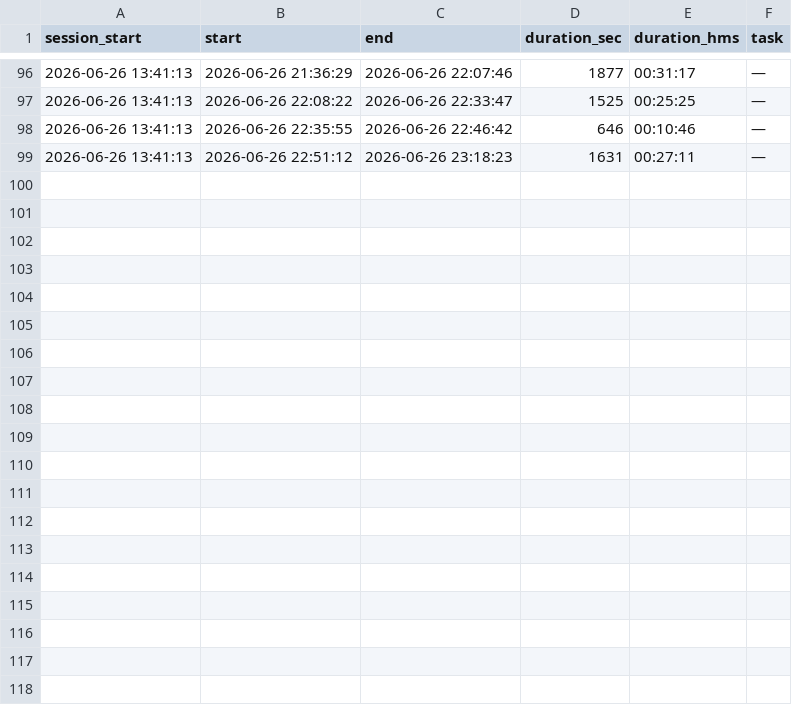
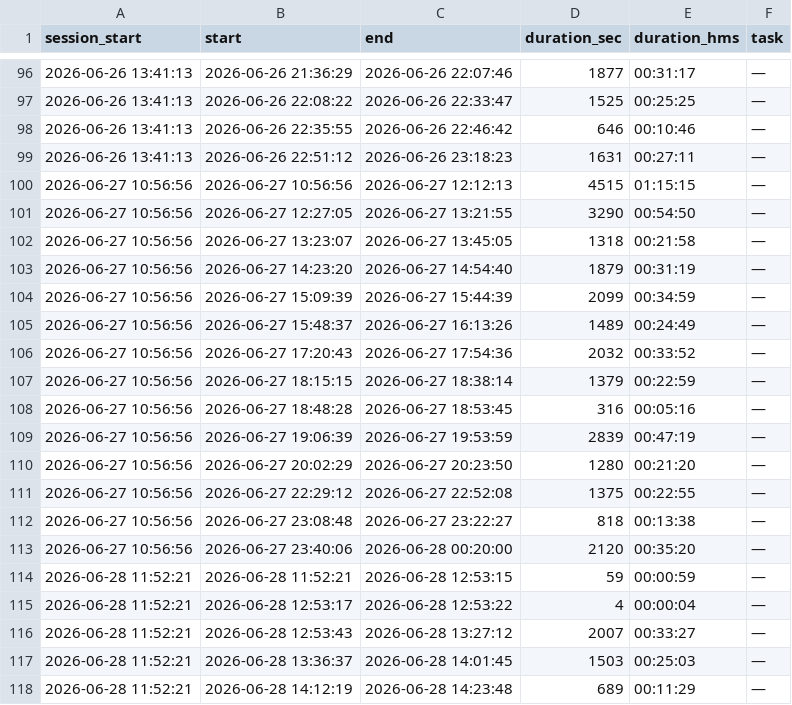
Before and after one commit to IvanEvtushenko/timer, a CSV file: time_log.csv, drawn as a sheet; only a part is shown, gaps mark what is left out; the diff covers the shown part only.

Commit message:
logs

```diff
--- a/time_log.csv
+++ b/time_log.csv
@@ -99 +99,20 @@ session_start,start,end,duration_sec,duration_hms,task
 2026-06-26 13:41:13,2026-06-26 22:51:12,2026-06-26 23:18:23,1631,00:27:11,—
+2026-06-27 10:56:56,2026-06-27 10:56:56,2026-06-27 12:12:13,4515,01:15:15,—
+2026-06-27 10:56:56,2026-06-27 12:27:05,2026-06-27 13:21:55,3290,00:54:50,—
+2026-06-27 10:56:56,2026-06-27 13:23:07,2026-06-27 13:45:05,1318,00:21:58,—
+2026-06-27 10:56:56,2026-06-27 14:23:20,2026-06-27 14:54:40,1879,00:31:19,—
+2026-06-27 10:56:56,2026-06-27 15:09:39,2026-06-27 15:44:39,2099,00:34:59,—
+2026-06-27 10:56:56,2026-06-27 15:48:37,2026-06-27 16:13:26,1489,00:24:49,—
+2026-06-27 10:56:56,2026-06-27 17:20:43,2026-06-27 17:54:36,2032,00:33:52,—
+2026-06-27 10:56:56,2026-06-27 18:15:15,2026-06-27 18:38:14,1379,00:22:59,—
+2026-06-27 10:56:56,2026-06-27 18:48:28,2026-06-27 18:53:45,316,00:05:16,—
+2026-06-27 10:56:56,2026-06-27 19:06:39,2026-06-27 19:53:59,2839,00:47:19,—
+2026-06-27 10:56:56,2026-06-27 20:02:29,2026-06-27 20:23:50,1280,00:21:20,—
+2026-06-27 10:56:56,2026-06-27 22:29:12,2026-06-27 22:52:08,1375,00:22:55,—
+2026-06-27 10:56:56,2026-06-27 23:08:48,2026-06-27 23:22:27,818,00:13:38,—
+2026-06-27 10:56:56,2026-06-27 23:40:06,2026-06-28 00:20:00,2120,00:35:20,—
+2026-06-28 11:52:21,2026-06-28 11:52:21,2026-06-28 12:53:15,59,00:00:59,—
+2026-06-28 11:52:21,2026-06-28 12:53:17,2026-06-28 12:53:22,4,00:00:04,—
+2026-06-28 11:52:21,2026-06-28 12:53:43,2026-06-28 13:27:12,2007,00:33:27,—
+2026-06-28 11:52:21,2026-06-28 13:36:37,2026-06-28 14:01:45,1503,00:25:03,—
+2026-06-28 11:52:21,2026-06-28 14:12:19,2026-06-28 14:23:48,689,00:11:29,—
```
Also changed, not shown: 9 added rows elsewhere in this file.
